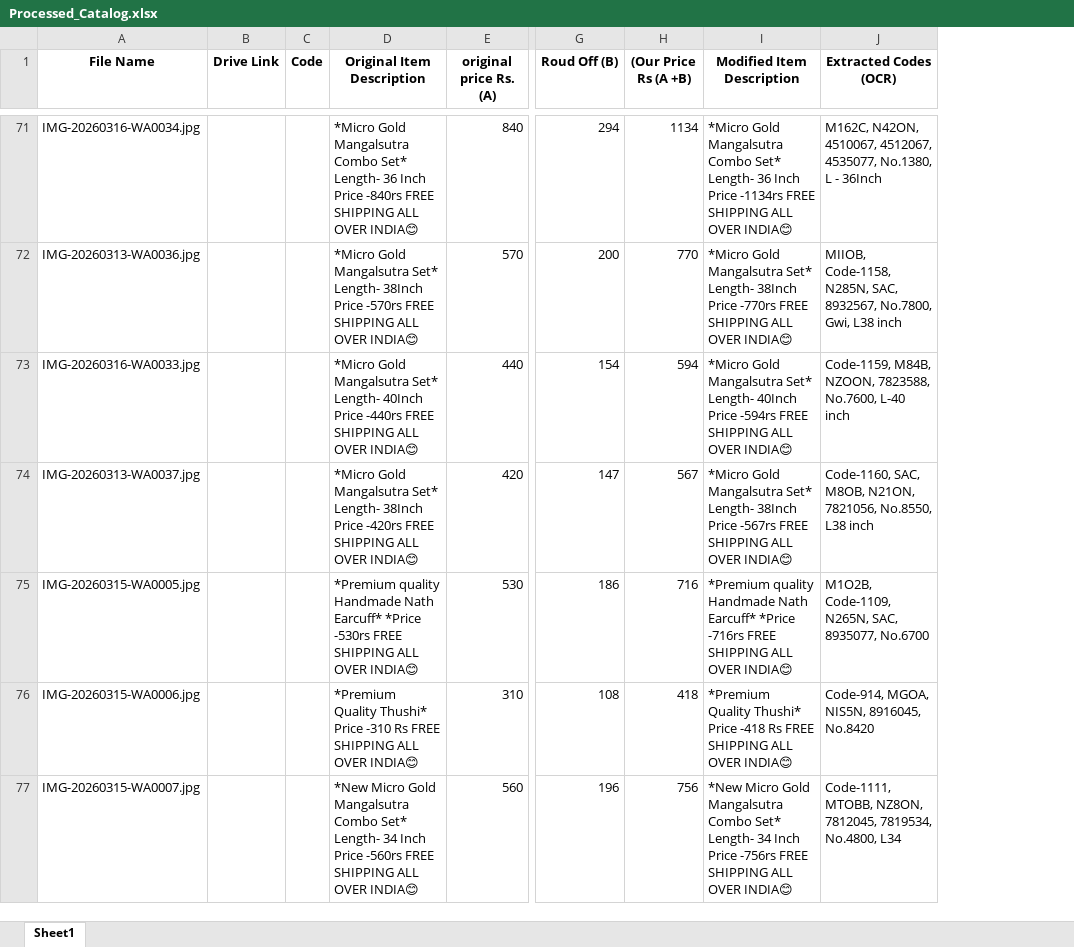
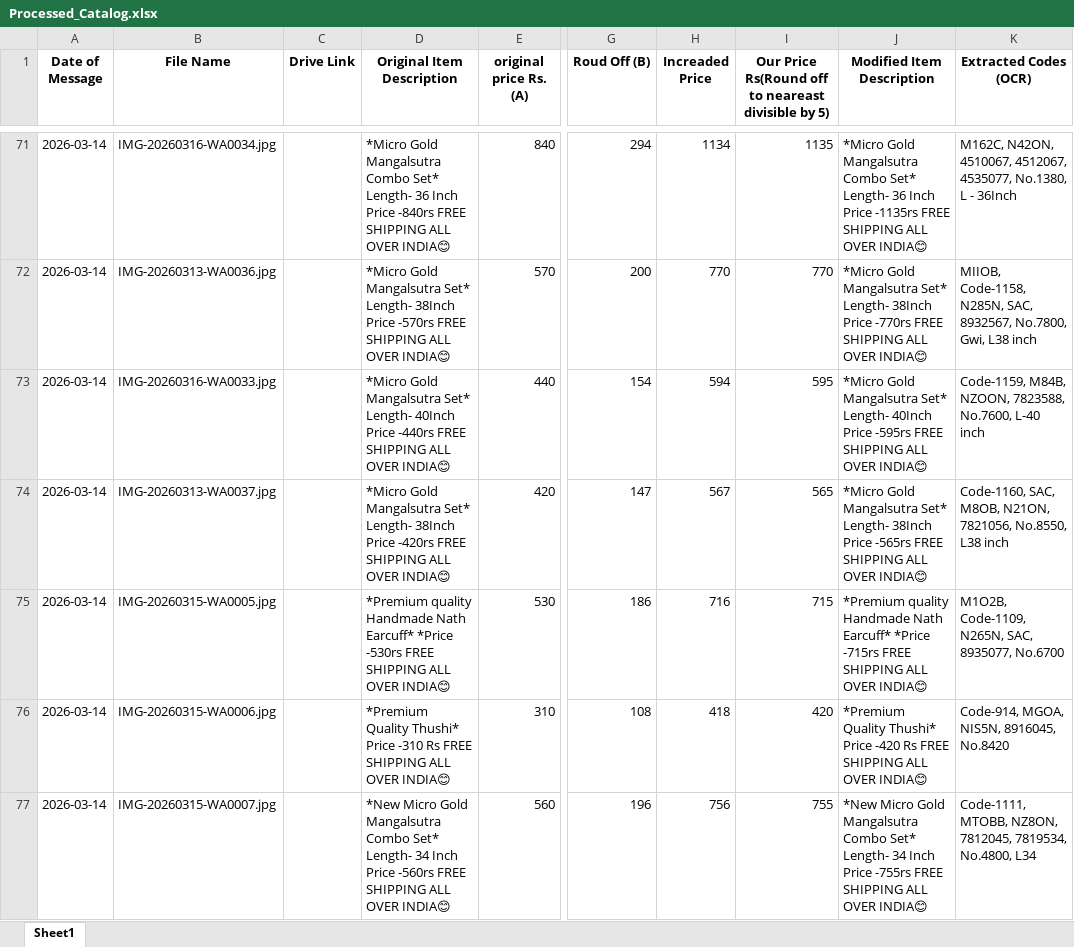
Before and after one commit to ryuk205/Inventory, an Excel workbook: Processed_Catalog.xlsx, sheet Sheet1, drawn as a sheet; only a part is shown, gaps mark what is left out; values as stored, in another font and other column widths than the file's, no borders; removed rows and columns are numbered as before the commit, all else as after; the diff covers the shown part only; the diff names each change by its address in the sheet, - before the commit and + after, or states it on an @@ line.

```diff
--- a/Processed_Catalog.xlsx (sheet Sheet1)
+++ b/Processed_Catalog.xlsx (sheet Sheet1)
+column A (Date of Message), rows 71-77: all 2026-03-14
-column C (Code), empty
+column I, row 1: Our Price Rs(Round off to neareast divisible by 5); rows 71-77: 1135 | 770 | 595 | 565 | 715 | 420 | 755
-H1: (Our Price Rs (A +B)
+H1: Increaded Price
-J71 (Modified Item Description): …Inch Price -1134rs FREE SHIPPING…
+J71 (Modified Item Description): …Inch Price -1135rs FREE SHIPPING…
-J73 (Modified Item Description): …40Inch Price -594rs FREE SHIPPING…
+J73 (Modified Item Description): …40Inch Price -595rs FREE SHIPPING…
-J74 (Modified Item Description): …38Inch Price -567rs FREE SHIPPING…
+J74 (Modified Item Description): …38Inch Price -565rs FREE SHIPPING…
-J75 (Modified Item Description): …Earcuff* *Price -716rs FREE SHIPPING…
+J75 (Modified Item Description): …Earcuff* *Price -715rs FREE SHIPPING…
-J76 (Modified Item Description): …Thushi* Price -418 Rs FREE…
+J76 (Modified Item Description): …Thushi* Price -420 Rs FREE…
-J77 (Modified Item Description): …Inch Price -756rs FREE SHIPPING…
+J77 (Modified Item Description): …Inch Price -755rs FREE SHIPPING…
```
Also changed, not shown: 3 moved rows and 88 edited cells elsewhere in this sheet, Book1.xlsx, 4 other files.
